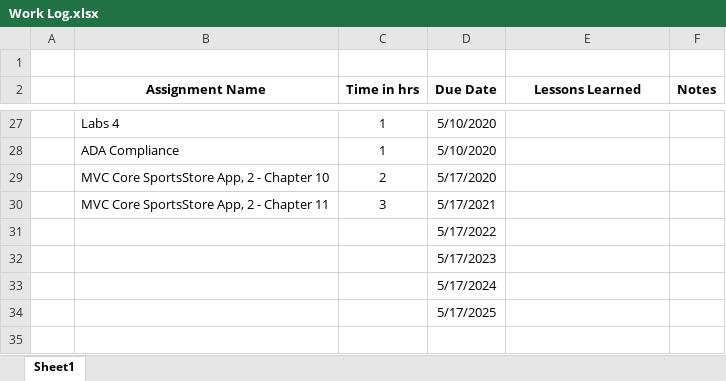
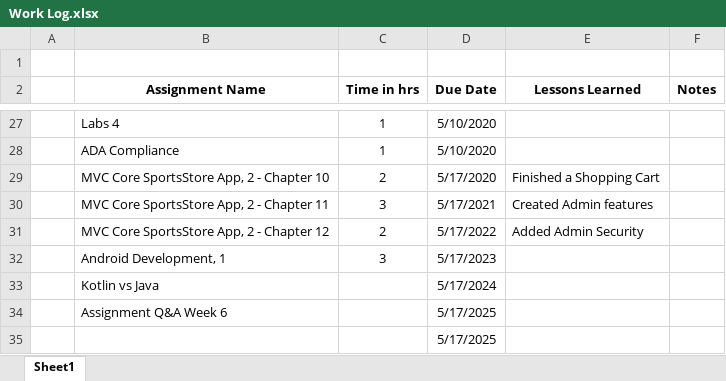
Before and after one commit to seanbr01/ISIT-322-Developing-Mobile-Applications, an Excel workbook: Work Log.xlsx, sheet Sheet1, drawn as a sheet; only a part is shown, gaps mark what is left out; values as stored, in another font and other column widths than the file's, no borders; table styles not drawn; removed rows and columns are numbered as before the commit, all else as after; the diff names each change by its address in the sheet, - before the commit and + after, or states it on an @@ line.

```diff
--- a/Work Log.xlsx (sheet Sheet1)
+++ b/Work Log.xlsx (sheet Sheet1)
-E29 (Lessons Learned): (empty)
+E29 (Lessons Learned): Finished a Shopping Cart
-E30 (Lessons Learned): (empty)
+E30 (Lessons Learned): Created Admin features
-row 31:  |  |  | 5/17/2022
-row 32:  |  |  | 5/17/2023
-row 33:  |  |  | 5/17/2024
+row 31:  | MVC Core SportsStore App, 2 - Chapter 12 | 2 | 5/17/2022 | Added Admin Security
+row 32:  | Android Development, 1 | 3 | 5/17/2023
+row 33:  | Kotlin vs Java |  | 5/17/2024
+row 34:  | Assignment Q&A Week 6 |  | 5/17/2025
```
Also changed, not shown: 40 other files.
